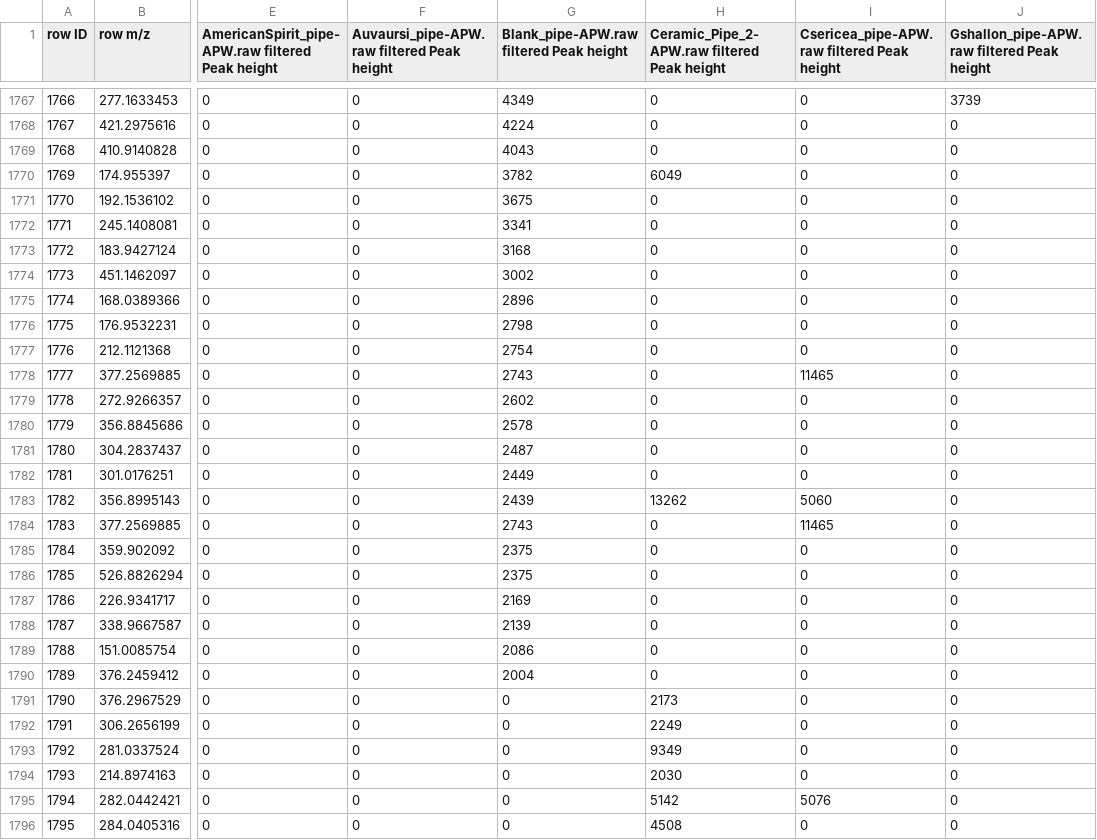
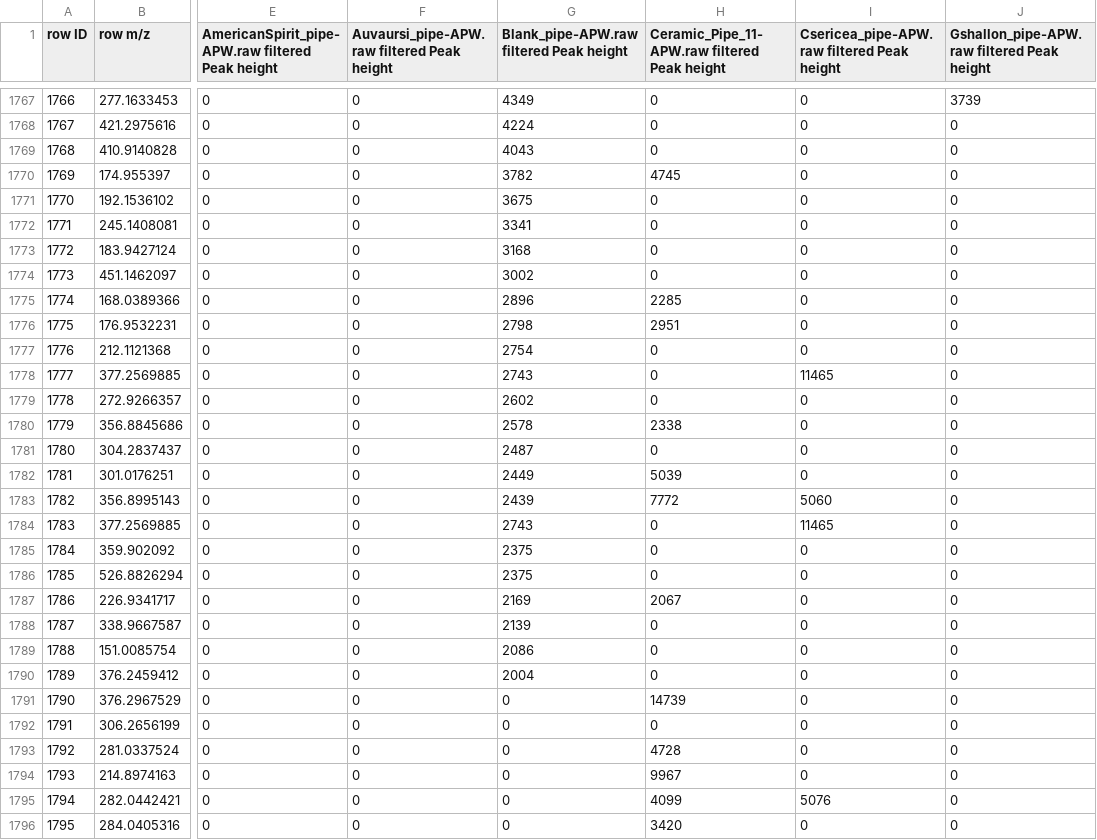
Before and after one commit to tungprime/NLP_and_composition_of_artifact_residues, a CSV file: Blind_Pipes-APW-CP2.csv, drawn as a sheet; only a part is shown, gaps mark what is left out; the diff covers the shown part only; the diff names each change by its address in the sheet, - before the commit and + after, or states it on an @@ line.

```diff
--- a/Blind_Pipes-APW-CP2.csv
+++ b/Blind_Pipes-APW-CP2.csv
-H1: Ceramic_Pipe_2-APW.raw filtered Peak height
+H1: Ceramic_Pipe_11-APW.raw filtered Peak height
-H1770: 6049
+H1770: 4745
-H1775: 0
+H1775: 2285
-H1776: 0
+H1776: 2951
-H1780: 0
+H1780: 2338
-H1782: 0
+H1782: 5039
-H1783: 13262
+H1783: 7772
-H1787: 0
+H1787: 2067
-H1791: 2173
+H1791: 14739
-H1792: 2249
+H1792: 0
-H1793: 9349
+H1793: 4728
-H1794: 2030
+H1794: 9967
-H1795: 5142
+H1795: 4099
-H1796: 4508
+H1796: 3420
```
Also changed, not shown: 172 edited cells elsewhere in this file, Blind_Pipes-APW-CP3.csv, Blind_Pipes-APW-CP4.csv, 18 other files.
